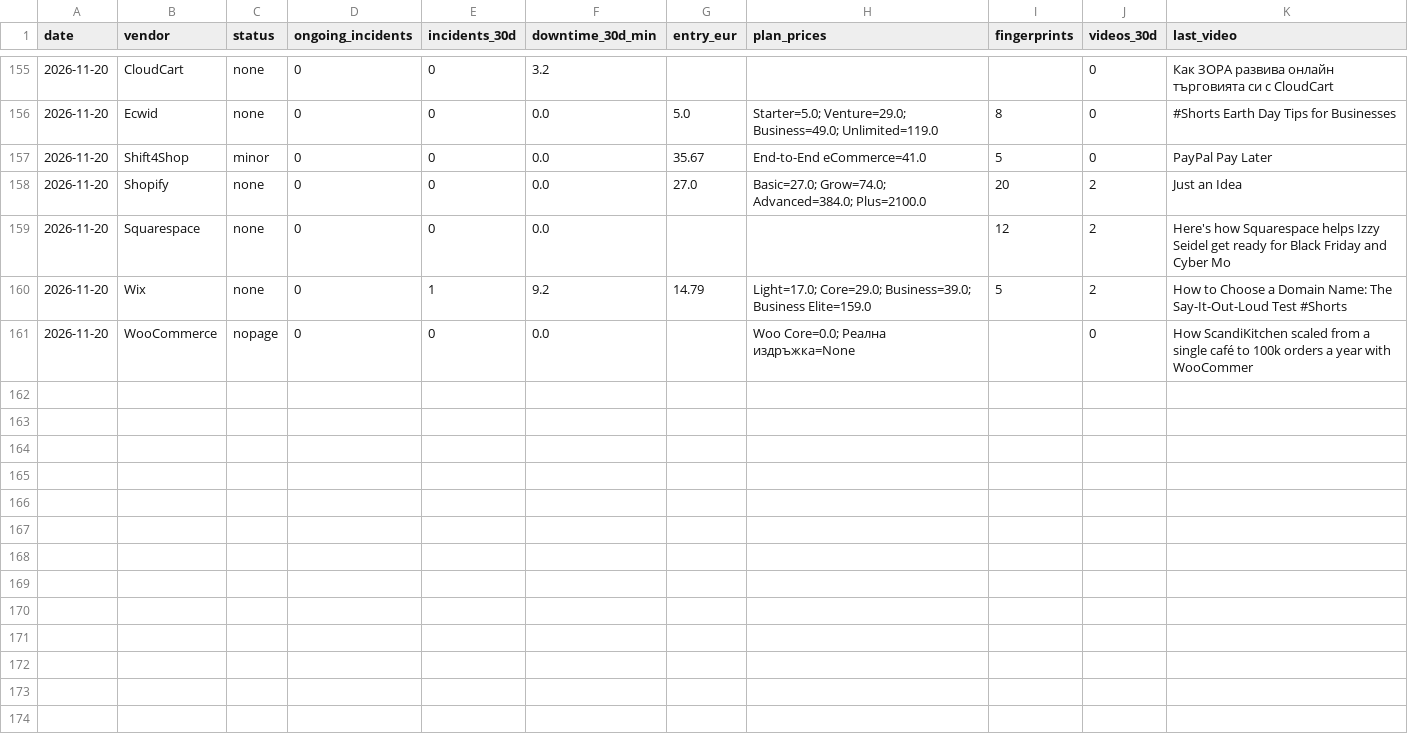
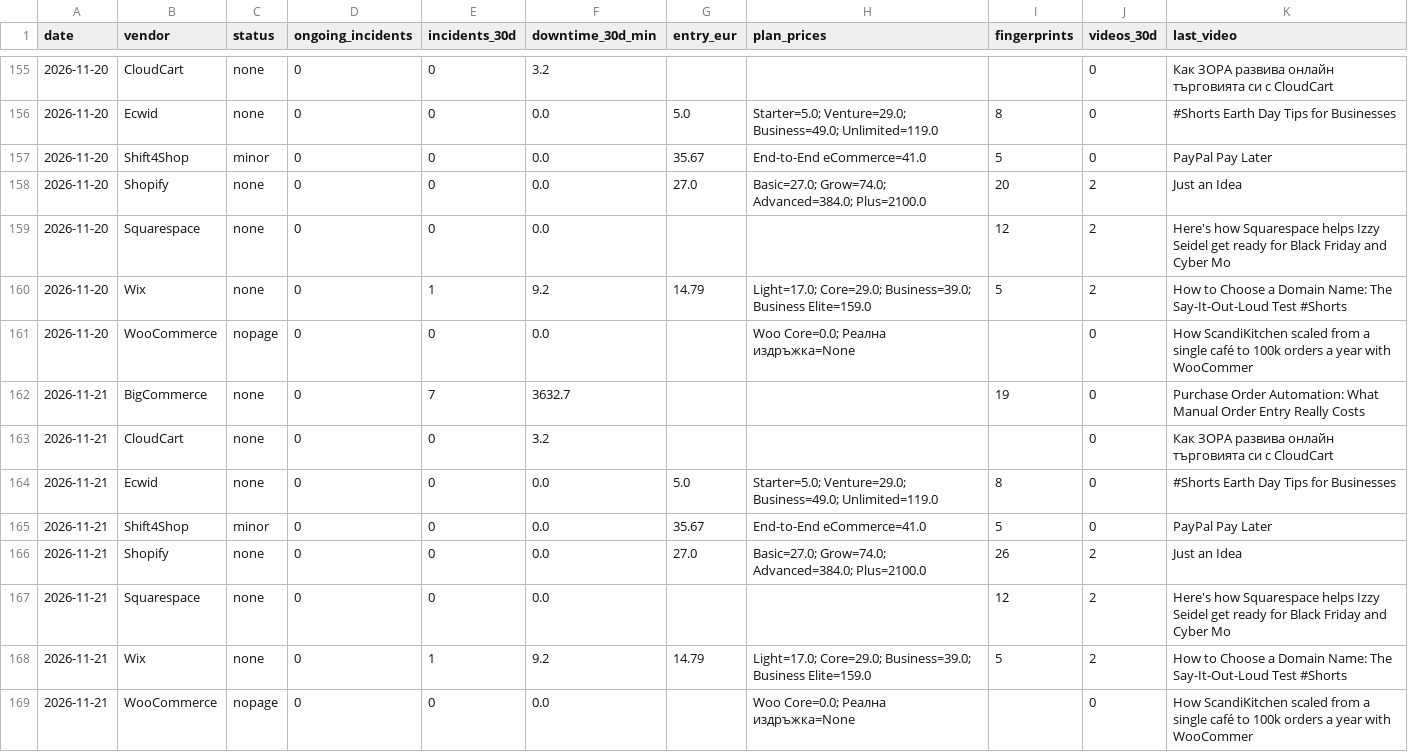
Before and after one commit to Emo-999/ecommerce-intelligence, a CSV file: exports/2026-11-daily.csv, drawn as a sheet; only a part is shown, gaps mark what is left out.

Commit message:
chore: daily intel update [skip ci]

```diff
--- a/exports/2026-11-daily.csv
+++ b/exports/2026-11-daily.csv
@@ -161 +161,9 @@
 2026-11-20,WooCommerce,nopage,0,0,0.0,,Woo Core=0.0; Реална издръжка=None,,0,How ScandiKitchen scaled from a single café to 100k orders a year with WooCommer
+2026-11-21,BigCommerce,none,0,7,3632.7,,,19,0,Purchase Order Automation: What Manual Order Entry Really Costs
+2026-11-21,CloudCart,none,0,0,3.2,,,,0,Как ЗОРА развива онлайн търговията си с CloudCart
+2026-11-21,Ecwid,none,0,0,0.0,5.0,Starter=5.0; Venture=29.0; Business=49.0; Unlimited=119.0,8,0,#Shorts Earth Day Tips for Businesses
+2026-11-21,Shift4Shop,minor,0,0,0.0,35.67,End-to-End eCommerce=41.0,5,0,PayPal Pay Later
+2026-11-21,Shopify,none,0,0,0.0,27.0,Basic=27.0; Grow=74.0; Advanced=384.0; Plus=2100.0,26,2,Just an Idea
+2026-11-21,Squarespace,none,0,0,0.0,,,12,2,Here's how Squarespace helps Izzy Seidel get ready for Black Friday and Cyber Mo
+2026-11-21,Wix,none,0,1,9.2,14.79,Light=17.0; Core=29.0; Business=39.0; Business Elite=159.0,5,2,How to Choose a Domain Name: The Say-It-Out-Loud Test #Shorts
+2026-11-21,WooCommerce,nopage,0,0,0.0,,Woo Core=0.0; Реална издръжка=None,,0,How ScandiKitchen scaled from a single café to 100k orders a year with WooCommer
```
Also changed, not shown: exports/2026-11-summary.csv, 10 other files.
